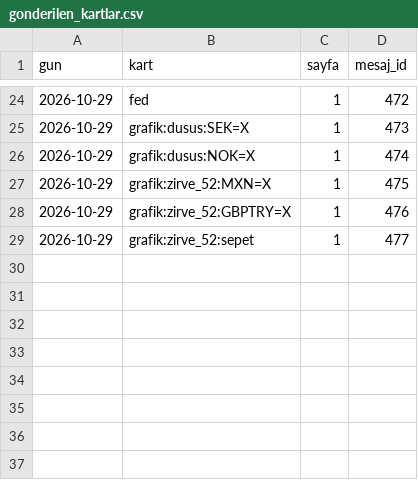
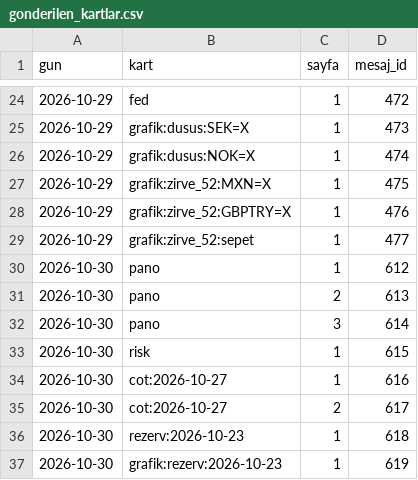
Before and after one commit to senoldak/rasathane, a CSV file: fx/veri/gonderilen_kartlar.csv, drawn as a sheet; only a part is shown, gaps mark what is left out.

```diff
--- a/fx/veri/gonderilen_kartlar.csv
+++ b/fx/veri/gonderilen_kartlar.csv
@@ -29 +29,9 @@ gun,kart,sayfa,mesaj_id
 2026-10-29,grafik:zirve_52:sepet,1,477
+2026-10-30,pano,1,612
+2026-10-30,pano,2,613
+2026-10-30,pano,3,614
+2026-10-30,risk,1,615
+2026-10-30,cot:2026-10-27,1,616
+2026-10-30,cot:2026-10-27,2,617
+2026-10-30,rezerv:2026-10-23,1,618
+2026-10-30,grafik:rezerv:2026-10-23,1,619
```
Also changed, not shown: 1 other file.
